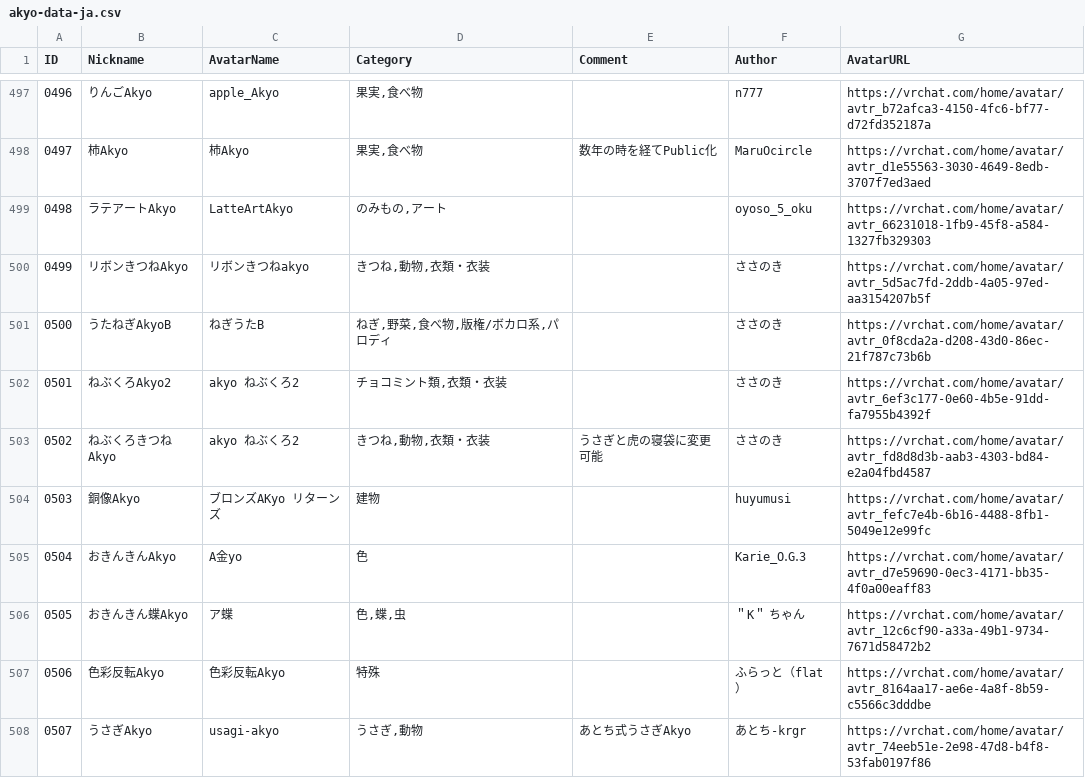
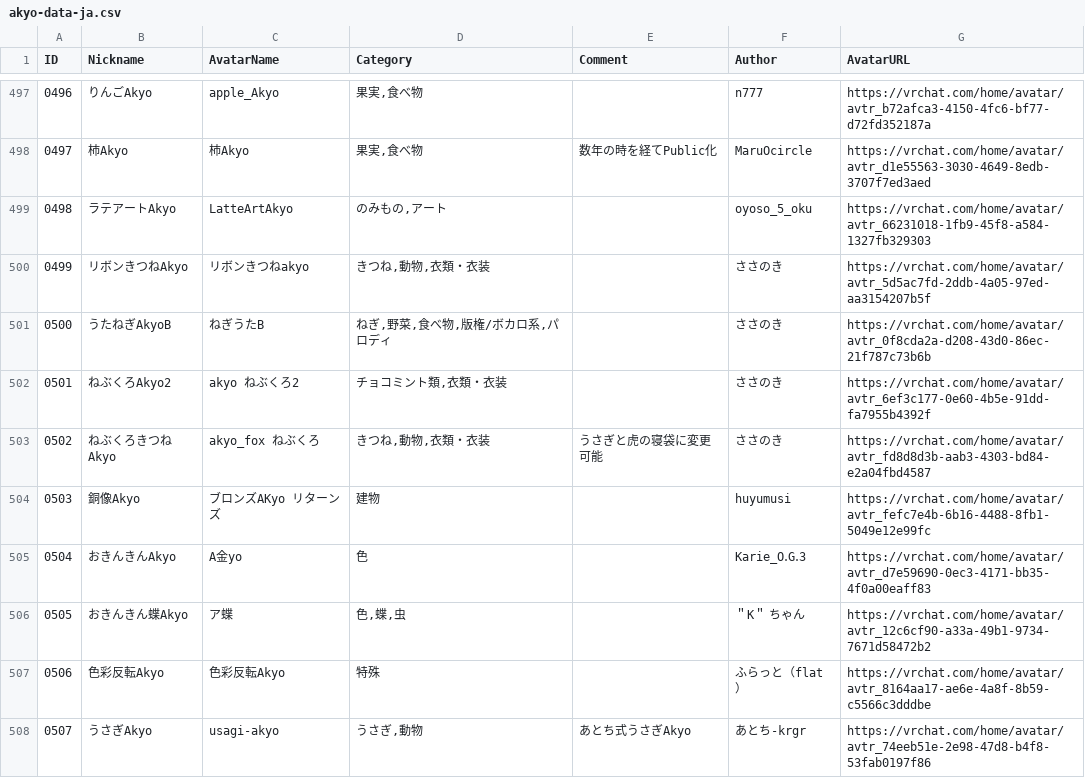
Before and after one commit to rad-vrc/Akyodex, a CSV file: data/akyo-data-ja.csv, drawn as a sheet; only a part is shown, gaps mark what is left out.

Commit message:
Update akyo-data-ja.csv

```diff
--- a/data/akyo-data-ja.csv
+++ b/data/akyo-data-ja.csv
@@ -502,3 +502,3 @@
 "0501","ねぶくろAkyo2","akyo ねぶくろ2","チョコミント類,衣類・衣装","","ささのき","https://vrchat.com/home/avatar/avtr_6ef3c177-0e60-4b5e-91dd-fa7955b4392f"
-"0502","ねぶくろきつねAkyo","akyo ねぶくろ2","きつね,動物,衣類・衣装","うさぎと虎の寝袋に変更可能","ささのき","https://vrchat.com/home/avatar/avtr_fd8d8d3b-aab3-4303-bd84-e2a04fbd4587"
+"0502","ねぶくろきつねAkyo","akyo_fox ねぶくろ","きつね,動物,衣類・衣装","うさぎと虎の寝袋に変更可能","ささのき","https://vrchat.com/home/avatar/avtr_fd8d8d3b-aab3-4303-bd84-e2a04fbd4587"
 "0503","銅像Akyo","ブロンズAKyo リターンズ","建物","","huyumusi","https://vrchat.com/home/avatar/avtr_fefc7e4b-6b16-4488-8fb1-5049e12e99fc"
```
